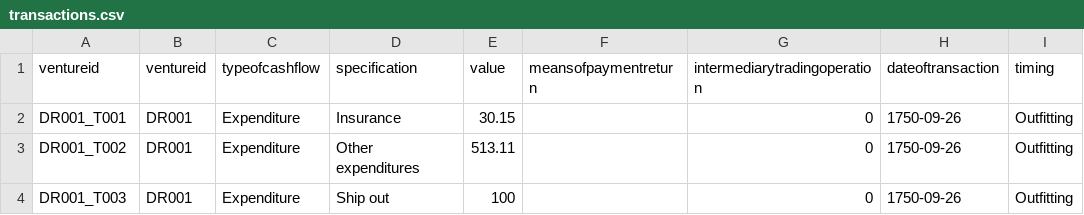
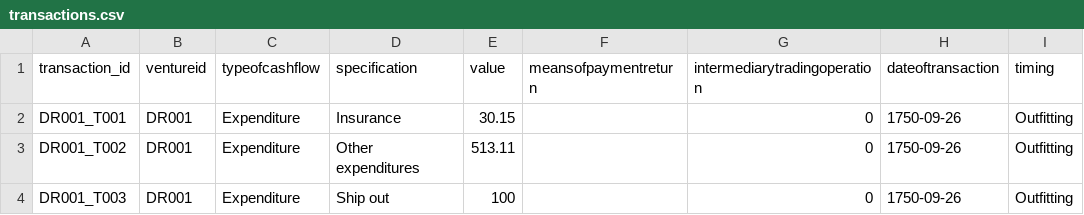
Before and after one commit to gdaudin/Replication_Benefitting_from_Brutality, a CSV file: data/transactions.csv, drawn as a sheet; only a part is shown; the diff names each change by its address in the sheet, - before the commit and + after, or states it on an @@ line.

Commit message:
Change back wrong head to transaction_id

```diff
--- a/data/transactions.csv
+++ b/data/transactions.csv
-A1: ventureid
+A1: transaction_id
```
